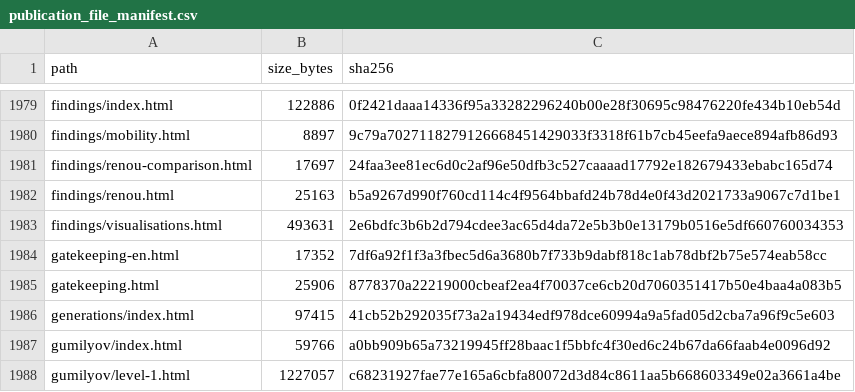
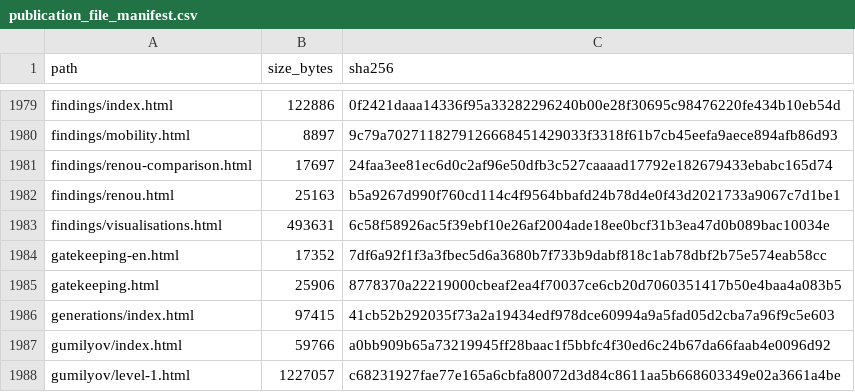
Before and after one commit to gasyoun/IndologyScholars, a CSV file: analytics_output/publication_file_manifest.csv, drawn as a sheet; only a part is shown, gaps mark what is left out.

```diff
--- a/analytics_output/publication_file_manifest.csv
+++ b/analytics_output/publication_file_manifest.csv
@@ -1982,3 +1982,3 @@ findings/renou-comparison.html,17697,24faa3ee81ec6d0c2af96e50dfb3c527caaaad17792
 findings/renou.html,25163,b5a9267d990f760cd114c4f9564bbafd24b78d4e0f43d2021733a9067c7d1be1
-findings/visualisations.html,493631,2e6bdfc3b6b2d794cdee3ac65d4da72e5b3b0e13179b0516e5df660760034353
+findings/visualisations.html,493631,6c58f58926ac5f39ebf10e26af2004ade18ee0bcf31b3ea47d0b089bac10034e
 gatekeeping-en.html,17352,7df6a92f1f3a3fbec5d6a3680b7f733b9dabf818c1ab78dbf2b75e574eab58cc
```
Also changed, not shown: 3 other files.
